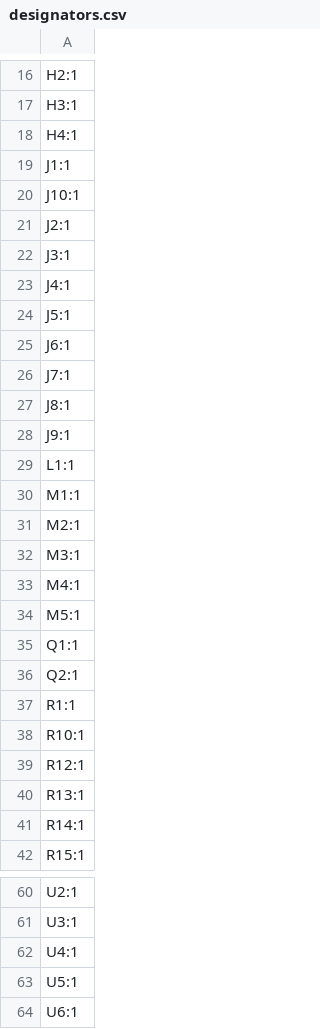
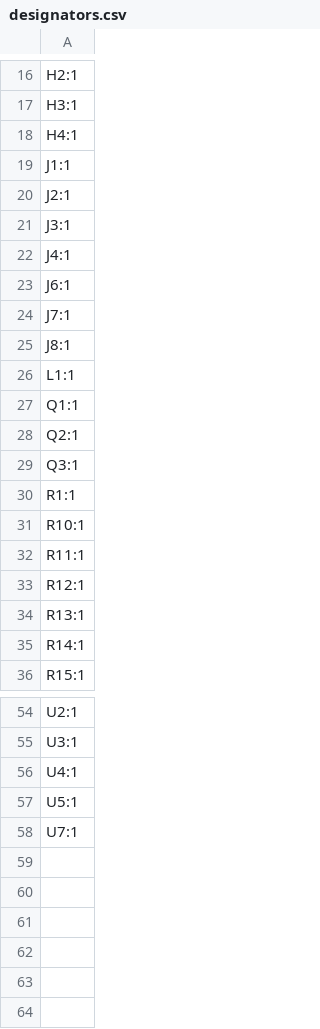
Before and after one commit to TheMiz1os/WeatherStationV2, a CSV file: production/designators.csv, drawn as a sheet; only a part is shown, gaps mark what is left out.

```diff
--- a/production/designators.csv
+++ b/production/designators.csv
@@ -19,3 +19,2 @@ H4:1
 J1:1
-J10:1
 J2:1
@@ -23,3 +22,2 @@ J3:1
 J4:1
-J5:1
 J6:1
@@ -27,13 +25,9 @@ J7:1
 J8:1
-J9:1
 L1:1
-M1:1
-M2:1
-M3:1
-M4:1
-M5:1
 Q1:1
 Q2:1
+Q3:1
 R1:1
 R10:1
+R11:1
 R12:1
@@ -63,2 +57,2 @@ U4:1
 U5:1
-U6:1
+U7:1
```
Also changed, not shown: production/bom.csv, production/positions.csv, 9 other files.
